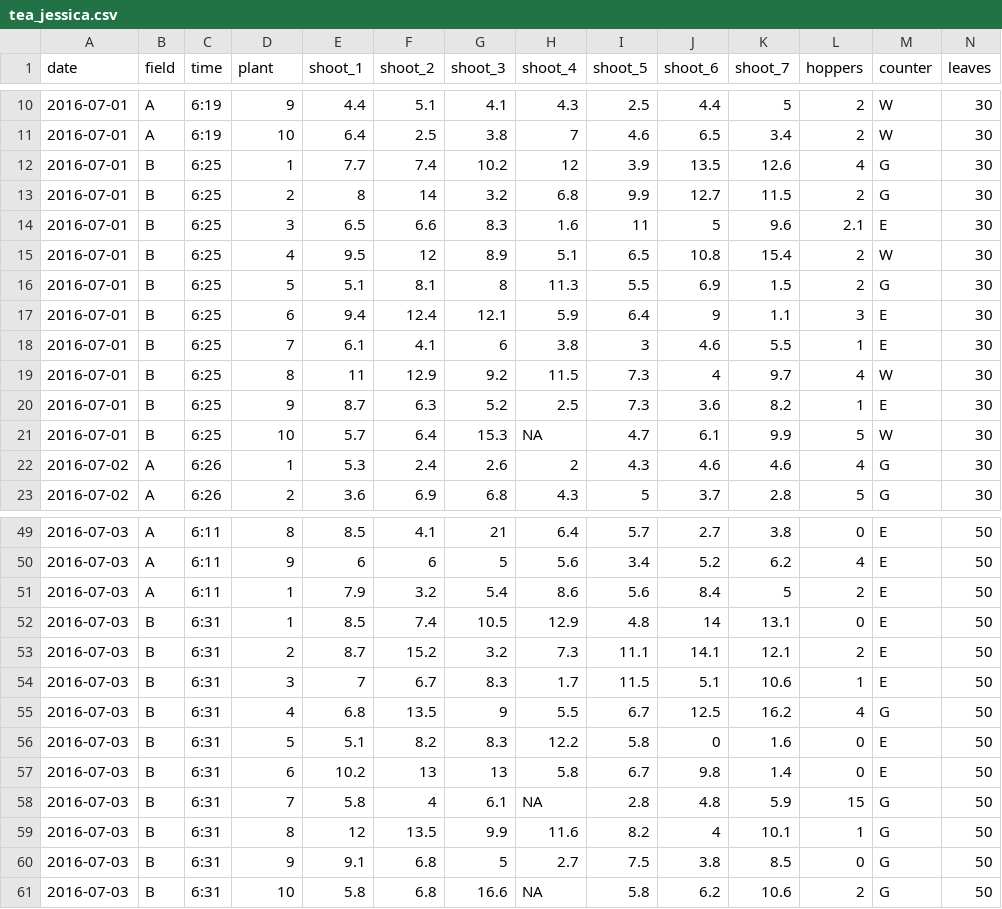
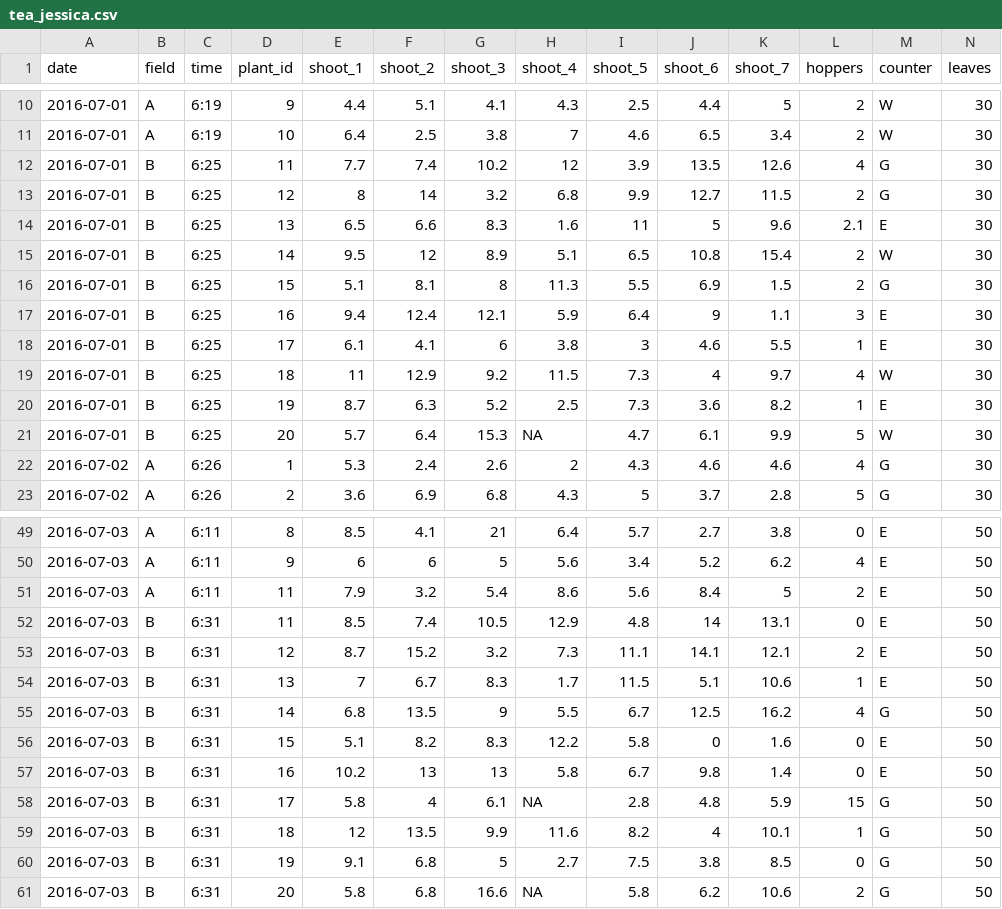
Before and after one commit to cct-datascience/workshop-wednesdays, a CSV file: 202208-data-validation/data/tea_jessica.csv, drawn as a sheet; only a part is shown, gaps mark what is left out; the diff covers the shown part only.

```diff
--- a/202208-data-validation/data/tea_jessica.csv
+++ b/202208-data-validation/data/tea_jessica.csv
@@ -1 +1 @@
-date,field,time,plant,shoot_1,shoot_2,shoot_3,shoot_4,shoot_5,shoot_6,shoot_7,hoppers,counter,leaves
+date,field,time,plant_id,shoot_1,shoot_2,shoot_3,shoot_4,shoot_5,shoot_6,shoot_7,hoppers,counter,leaves
@@ -11,12 +11,12 @@ date,field,time,plant,shoot_1,shoot_2,shoot_3,shoot_4,shoot_5,shoot_6,shoot_7,ho
 2016-07-01,A,6:19,10,6.4,2.5,3.8,7,4.6,6.5,3.4,2,W,30
-2016-07-01,B,6:25,1,7.7,7.4,10.2,12,3.9,13.5,12.6,4,G,30
-2016-07-01,B,6:25,2,8,14,3.2,6.8,9.9,12.7,11.5,2,G,30
-2016-07-01,B,6:25,3,6.5,6.6,8.3,1.6,11,5,9.6,2.1,E,30
-2016-07-01,B,6:25,4,9.5,12,8.9,5.1,6.5,10.8,15.4,2,W,30
-2016-07-01,B,6:25,5,5.1,8.1,8,11.3,5.5,6.9,1.5,2,G,30
-2016-07-01,B,6:25,6,9.4,12.4,12.1,5.9,6.4,9,1.1,3,E,30
-2016-07-01,B,6:25,7,6.1,4.1,6,3.8,3,4.6,5.5,1,E,30
-2016-07-01,B,6:25,8,11,12.9,9.2,11.5,7.3,4,9.7,4,W,30
-2016-07-01,B,6:25,9,8.7,6.3,5.2,2.5,7.3,3.6,8.2,1,E,30
-2016-07-01,B,6:25,10,5.7,6.4,15.3,NA,4.7,6.1,9.9,5,W,30
+2016-07-01,B,6:25,11,7.7,7.4,10.2,12,3.9,13.5,12.6,4,G,30
+2016-07-01,B,6:25,12,8,14,3.2,6.8,9.9,12.7,11.5,2,G,30
+2016-07-01,B,6:25,13,6.5,6.6,8.3,1.6,11,5,9.6,2.1,E,30
+2016-07-01,B,6:25,14,9.5,12,8.9,5.1,6.5,10.8,15.4,2,W,30
+2016-07-01,B,6:25,15,5.1,8.1,8,11.3,5.5,6.9,1.5,2,G,30
+2016-07-01,B,6:25,16,9.4,12.4,12.1,5.9,6.4,9,1.1,3,E,30
+2016-07-01,B,6:25,17,6.1,4.1,6,3.8,3,4.6,5.5,1,E,30
+2016-07-01,B,6:25,18,11,12.9,9.2,11.5,7.3,4,9.7,4,W,30
+2016-07-01,B,6:25,19,8.7,6.3,5.2,2.5,7.3,3.6,8.2,1,E,30
+2016-07-01,B,6:25,20,5.7,6.4,15.3,NA,4.7,6.1,9.9,5,W,30
 2016-07-02,A,6:26,1,5.3,2.4,2.6,2,4.3,4.6,4.6,4,G,30
@@ -50,12 +50,12 @@ date,field,time,plant,shoot_1,shoot_2,shoot_3,shoot_4,shoot_5,shoot_6,shoot_7,ho
 2016-07-03,A,6:11,9,6,6,5,5.6,3.4,5.2,6.2,4,E,50
-2016-07-03,A,6:11,1,7.9,3.2,5.4,8.6,5.6,8.4,5,2,E,50
-2016-07-03,B,6:31,1,8.5,7.4,10.5,12.9,4.8,14,13.1,0,E,50
-2016-07-03,B,6:31,2,8.7,15.2,3.2,7.3,11.1,14.1,12.1,2,E,50
-2016-07-03,B,6:31,3,7,6.7,8.3,1.7,11.5,5.1,10.6,1,E,50
-2016-07-03,B,6:31,4,6.8,13.5,9,5.5,6.7,12.5,16.2,4,G,50
-2016-07-03,B,6:31,5,5.1,8.2,8.3,12.2,5.8,0,1.6,0,E,50
-2016-07-03,B,6:31,6,10.2,13,13,5.8,6.7,9.8,1.4,0,E,50
-2016-07-03,B,6:31,7,5.8,4,6.1,NA,2.8,4.8,5.9,15,G,50
-2016-07-03,B,6:31,8,12,13.5,9.9,11.6,8.2,4,10.1,1,G,50
-2016-07-03,B,6:31,9,9.1,6.8,5,2.7,7.5,3.8,8.5,0,G,50
-2016-07-03,B,6:31,10,5.8,6.8,16.6,NA,5.8,6.2,10.6,2,G,50
+2016-07-03,A,6:11,11,7.9,3.2,5.4,8.6,5.6,8.4,5,2,E,50
+2016-07-03,B,6:31,11,8.5,7.4,10.5,12.9,4.8,14,13.1,0,E,50
+2016-07-03,B,6:31,12,8.7,15.2,3.2,7.3,11.1,14.1,12.1,2,E,50
+2016-07-03,B,6:31,13,7,6.7,8.3,1.7,11.5,5.1,10.6,1,E,50
+2016-07-03,B,6:31,14,6.8,13.5,9,5.5,6.7,12.5,16.2,4,G,50
+2016-07-03,B,6:31,15,5.1,8.2,8.3,12.2,5.8,0,1.6,0,E,50
+2016-07-03,B,6:31,16,10.2,13,13,5.8,6.7,9.8,1.4,0,E,50
+2016-07-03,B,6:31,17,5.8,4,6.1,NA,2.8,4.8,5.9,15,G,50
+2016-07-03,B,6:31,18,12,13.5,9.9,11.6,8.2,4,10.1,1,G,50
+2016-07-03,B,6:31,19,9.1,6.8,5,2.7,7.5,3.8,8.5,0,G,50
+2016-07-03,B,6:31,20,5.8,6.8,16.6,NA,5.8,6.2,10.6,2,G,50
```
Also changed, not shown: 10 edited cells elsewhere in this file, 202208-data-validation/data/tea_eric.csv, 202208-data-validation/data/tea_resolved.csv, 4 other files.
